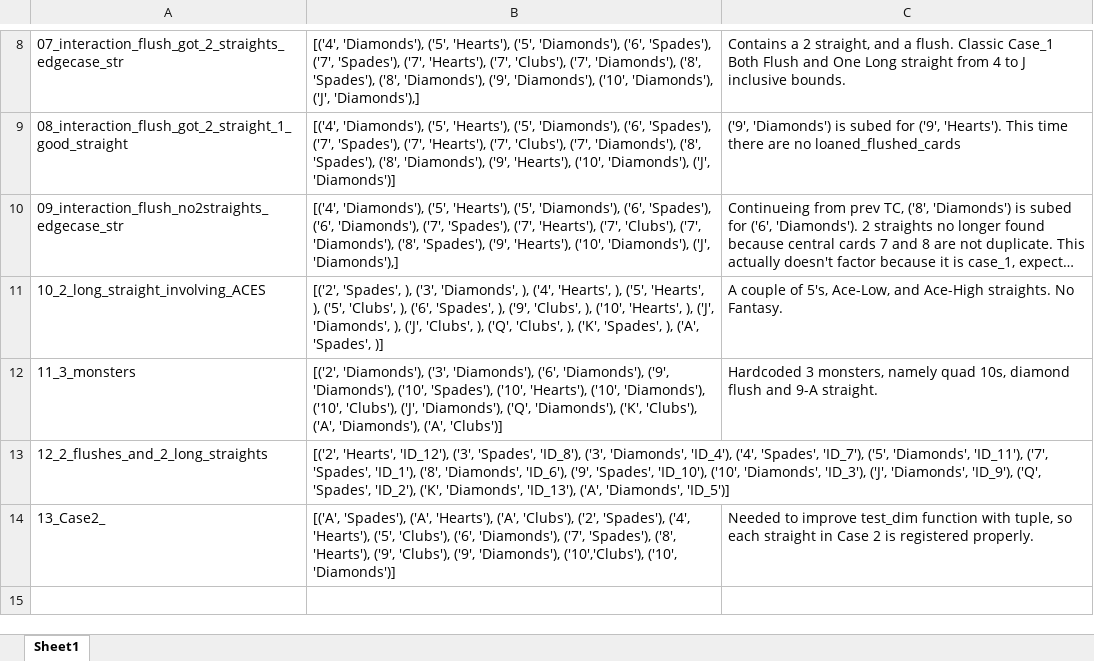
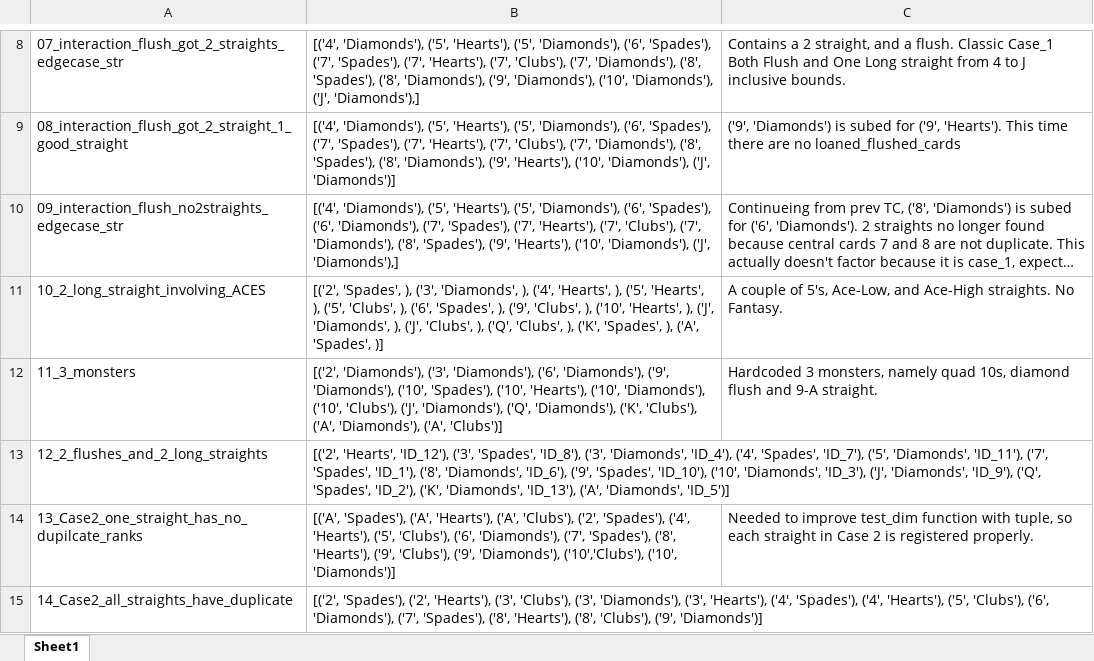
Before and after one commit to malcolmiscalm/Fantasyland, an Excel workbook: Data/Edgecases.xlsx, sheet Sheet1, drawn as a sheet; only a part is shown, gaps mark what is left out; long unchanged cells end in …; values as stored, in another font and other column widths than the file's, no borders; the diff names each change by its address in the sheet, - before the commit and + after, or states it on an @@ line.

```diff
--- a/Data/Edgecases.xlsx (sheet Sheet1)
+++ b/Data/Edgecases.xlsx (sheet Sheet1)
-A14: 13_Case2_
+A14: 13_Case2_one_straight_has_no_dupilcate_ranks
+row 15: 14_Case2_all_straights_have_duplicate | [('2', 'Spades'), ('2', 'Hearts'), ('3', 'Clubs'), ('3', 'Diamonds'), ('3', 'Hearts'), ('4', 'Spades'), ('4', 'Hearts'), ('5', 'Clubs'), ('6', 'Diamonds'), ('7', 'Spades'), ('8', 'Hearts'), ('8', 'Clubs'), ('9', 'Diamonds')]
```
Also changed, not shown: 1 other file.
